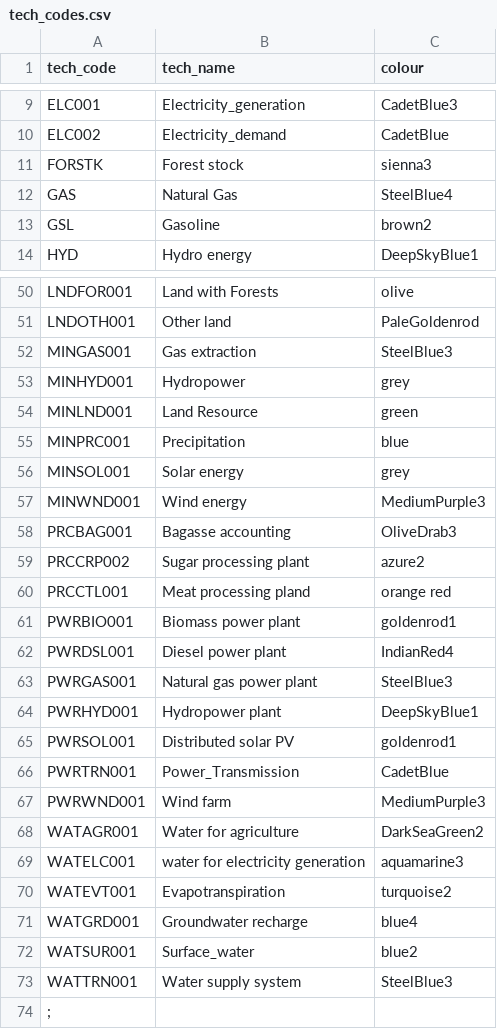
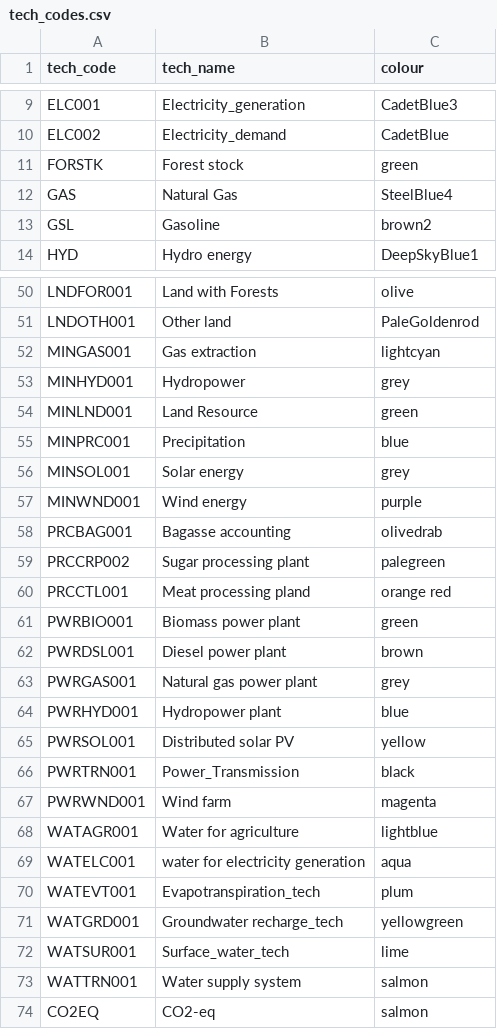
Before and after one commit to KTH-dESA/teaching-CLEWs_visualization, a CSV file: tech_codes.csv, drawn as a sheet; only a part is shown, gaps mark what is left out; the diff covers the shown part only.

Commit message:
tech codes updated

```diff
--- a/tech_codes.csv
+++ b/tech_codes.csv
@@ -10,3 +10,3 @@ ELC001,Electricity_generation,CadetBlue3
 ELC002,Electricity_demand,CadetBlue
-FORSTK,Forest stock,sienna3
+FORSTK,Forest stock,green
 GAS,Natural Gas,SteelBlue4
@@ -51,3 +51,3 @@ LNDFOR001,Land with Forests,olive
 LNDOTH001,Other land,PaleGoldenrod
-MINGAS001,Gas extraction,SteelBlue3
+MINGAS001,Gas extraction,lightcyan
 MINHYD001,Hydropower,grey
@@ -56,19 +56,19 @@ MINPRC001,Precipitation,blue
 MINSOL001,Solar energy,grey
-MINWND001,Wind energy,MediumPurple3
-PRCBAG001,Bagasse accounting,OliveDrab3
-PRCCRP002,Sugar processing plant,azure2
+MINWND001,Wind energy,purple
+PRCBAG001,Bagasse accounting,olivedrab
+PRCCRP002,Sugar processing plant,palegreen
 PRCCTL001,Meat processing pland,orange red
-PWRBIO001,Biomass power plant,goldenrod1
-PWRDSL001,Diesel power plant,IndianRed4
-PWRGAS001,Natural gas power plant,SteelBlue3
-PWRHYD001,Hydropower plant,DeepSkyBlue1
-PWRSOL001,Distributed solar PV,goldenrod1
-PWRTRN001,Power_Transmission,CadetBlue
-PWRWND001,Wind farm,MediumPurple3
-WATAGR001,Water for agriculture,DarkSeaGreen2
-WATELC001,water for electricity generation,aquamarine3
-WATEVT001,Evapotranspiration,turquoise2
-WATGRD001,Groundwater recharge,blue4
-WATSUR001,Surface_water,blue2
-WATTRN001,Water supply system,SteelBlue3
-;,,
+PWRBIO001,Biomass power plant,green
+PWRDSL001,Diesel power plant,brown
+PWRGAS001,Natural gas power plant,grey
+PWRHYD001,Hydropower plant,blue
+PWRSOL001,Distributed solar PV,yellow
+PWRTRN001,Power_Transmission,black
+PWRWND001,Wind farm,magenta
+WATAGR001,Water for agriculture,lightblue
+WATELC001,water for electricity generation,aqua
+WATEVT001,Evapotranspiration_tech,plum
+WATGRD001,Groundwater recharge_tech,yellowgreen
+WATSUR001,Surface_water_tech,lime
+WATTRN001,Water supply system,salmon
+CO2EQ,CO2-eq,salmon
```
Also changed, not shown: 22 edited cells elsewhere in this file.
